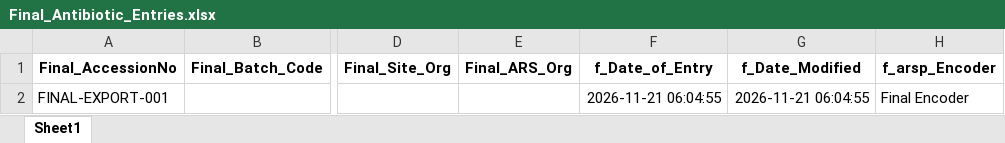
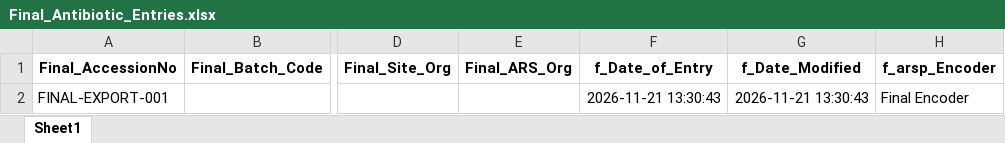
Before and after one commit to squarfie/Referrred_db_v1.05.23.25, an Excel workbook: Final_Antibiotic_Entries.xlsx, sheet Sheet1, drawn as a sheet; only a part is shown, gaps mark what is left out; values as stored, in another font and other column widths than the file's, no borders; the diff names each change by its address in the sheet, - before the commit and + after, or states it on an @@ line.

```diff
--- a/Final_Antibiotic_Entries.xlsx (sheet Sheet1)
+++ b/Final_Antibiotic_Entries.xlsx (sheet Sheet1)
-F2 (f_Date_of_Entry): 2026-11-21 06:04:55
+F2 (f_Date_of_Entry): 2026-11-21 13:30:43
-G2 (f_Date_Modified): 2026-11-21 06:04:55
+G2 (f_Date_Modified): 2026-11-21 13:30:43
```
Also changed, not shown: AntibioticEntry_referred.xlsx, 16 other files.
